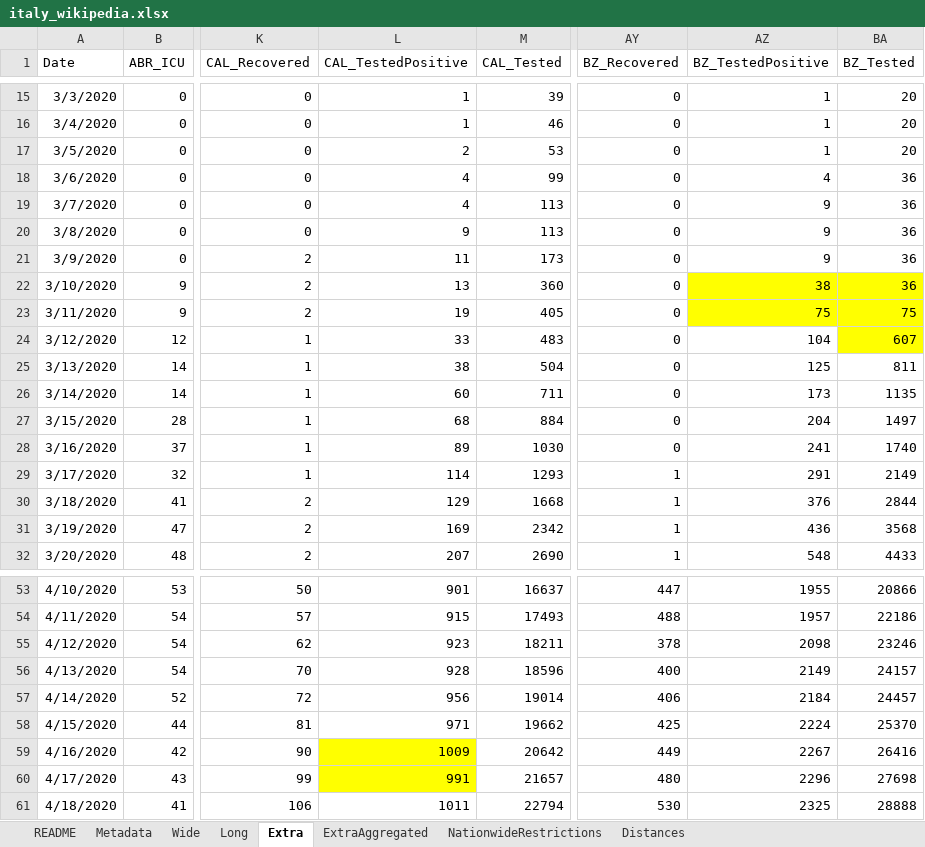
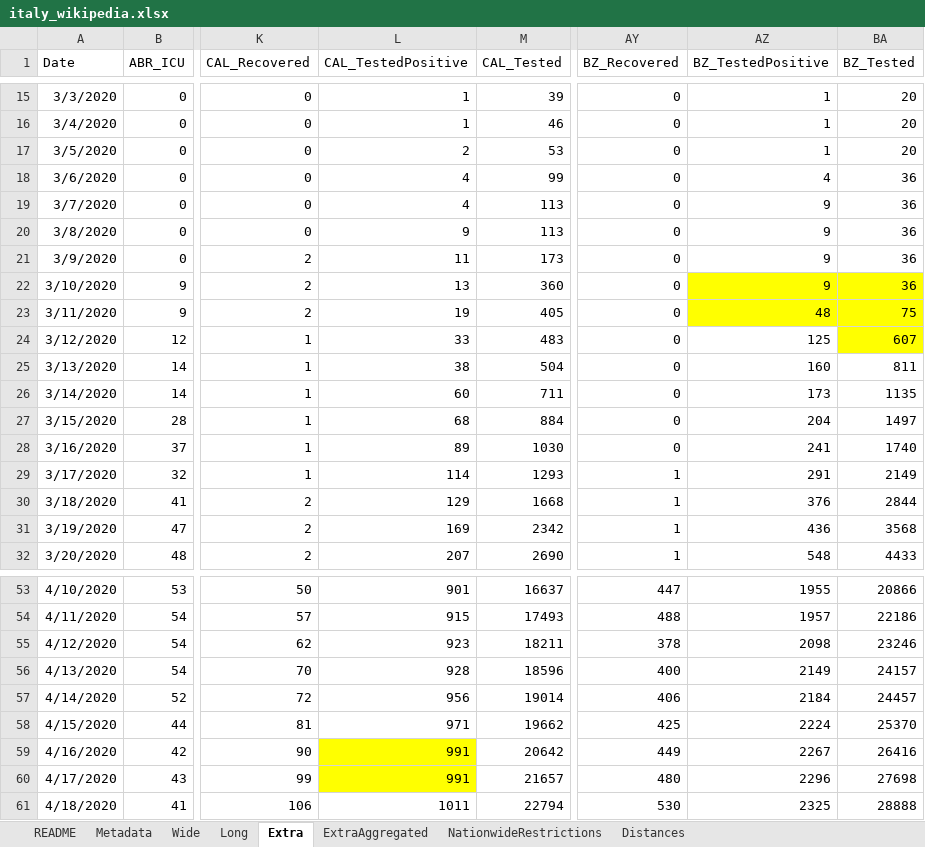
Before and after one commit to mikeweltevrede/master_thesis_corona, an Excel workbook: data/italy_wikipedia.xlsx, sheet Extra, drawn as a sheet; only a part is shown, gaps mark what is left out; values as stored, in another font and other column widths than the file's, no borders; the diff names each change by its address in the sheet, - before the commit and + after, or states it on an @@ line.

Commit message:
Update Data for April 19

```diff
--- a/data/italy_wikipedia.xlsx (sheet Extra)
+++ b/data/italy_wikipedia.xlsx (sheet Extra)
-AZ22 (BZ_TestedPositive): 38
+AZ22 (BZ_TestedPositive): 9
-AZ23 (BZ_TestedPositive): 75
+AZ23 (BZ_TestedPositive): 48
-AZ24 (BZ_TestedPositive): 104
+AZ24 (BZ_TestedPositive): 125
-AZ25 (BZ_TestedPositive): 125
+AZ25 (BZ_TestedPositive): 160
-L59 (CAL_TestedPositive): 1009
+L59 (CAL_TestedPositive): 991
```
Also changed, not shown: 3 other files.
